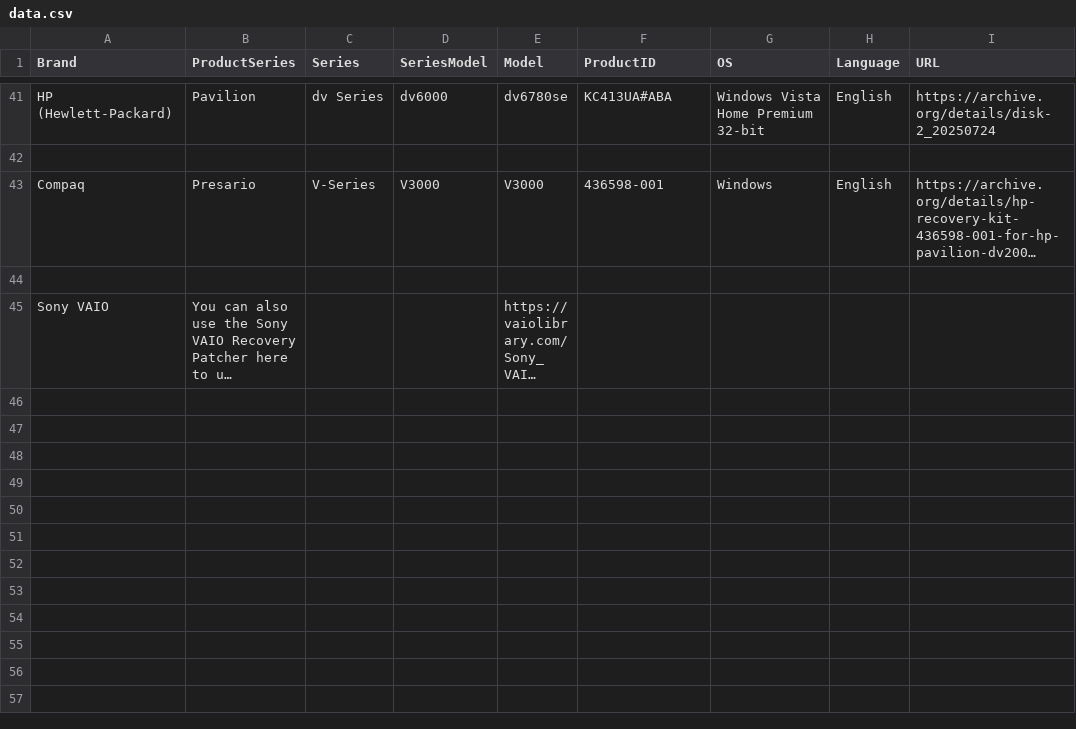
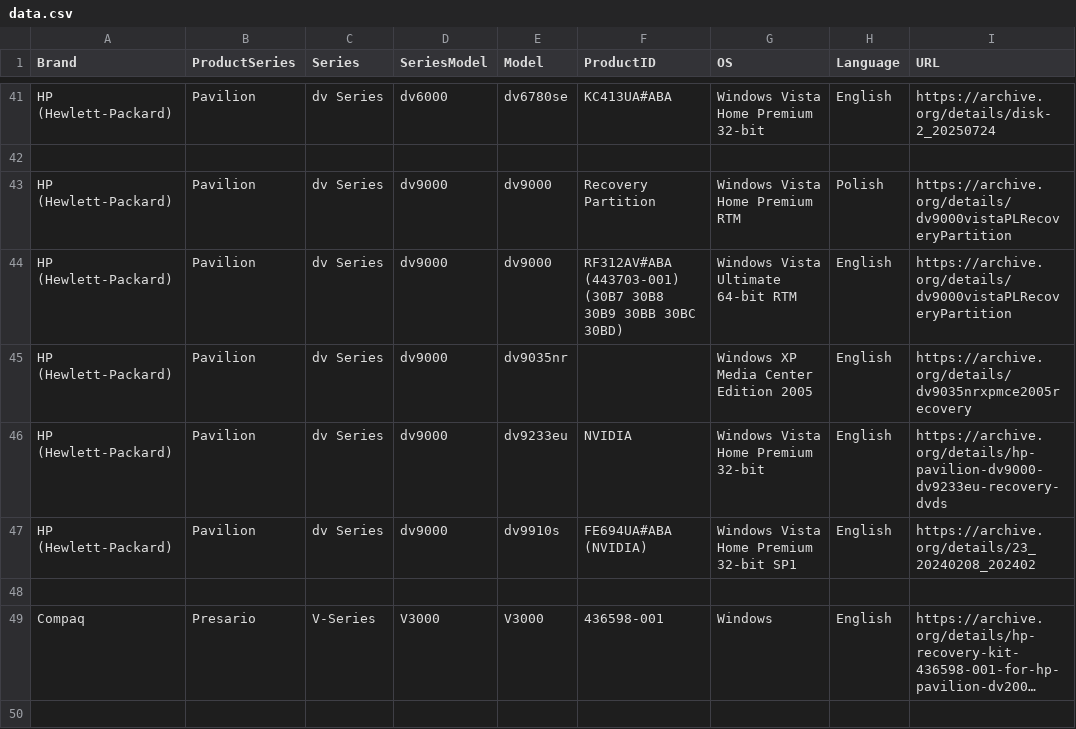
Before and after one commit to OEM-Recovery-Media-Preservation-Project/oem-recovery-media-preservation-project.github.io, a CSV file: data.csv, drawn as a sheet; only a part is shown, gaps mark what is left out; the shorter side is filled out with more unchanged rows; long unchanged cells end in …; the diff names each change by its address in the sheet, - before the commit and + after, or states it on an @@ line.

Commit message:
Update data.csv

```diff
--- a/data.csv
+++ b/data.csv
+row 43: HP (Hewlett-Packard) | Pavilion | dv Series | dv9000 | dv9000 | Recovery Partition | Windows Vista Home Premium RTM | Polish | https://archive.org/details/dv9000vistaPLRecoveryPartition
+row 44: HP (Hewlett-Packard) | Pavilion | dv Series | dv9000 | dv9000 | RF312AV#ABA (443703-001) (30B7 30B8 30B9 30BB 30BC 30BD) | Windows Vista Ultimate 64-bit RTM | English | https://archive.org/details/dv9000vistaPLRecoveryPartition
+row 45: HP (Hewlett-Packard) | Pavilion | dv Series | dv9000 | dv9035nr |  | Windows XP Media Center Edition 2005 | English | https://archive.org/details/dv9035nrxpmce2005recovery
+row 46: HP (Hewlett-Packard) | Pavilion | dv Series | dv9000 | dv9233eu | NVIDIA | Windows Vista Home Premium 32-bit | English | https://archive.org/details/hp-pavilion-dv9000-dv9233eu-recovery-dvds
+row 47: HP (Hewlett-Packard) | Pavilion | dv Series | dv9000 | dv9910s | FE694UA#ABA (NVIDIA) | Windows Vista Home Premium 32-bit SP1 | English | https://archive.org/details/23_20240208_202402
+row 48: (empty)
```
